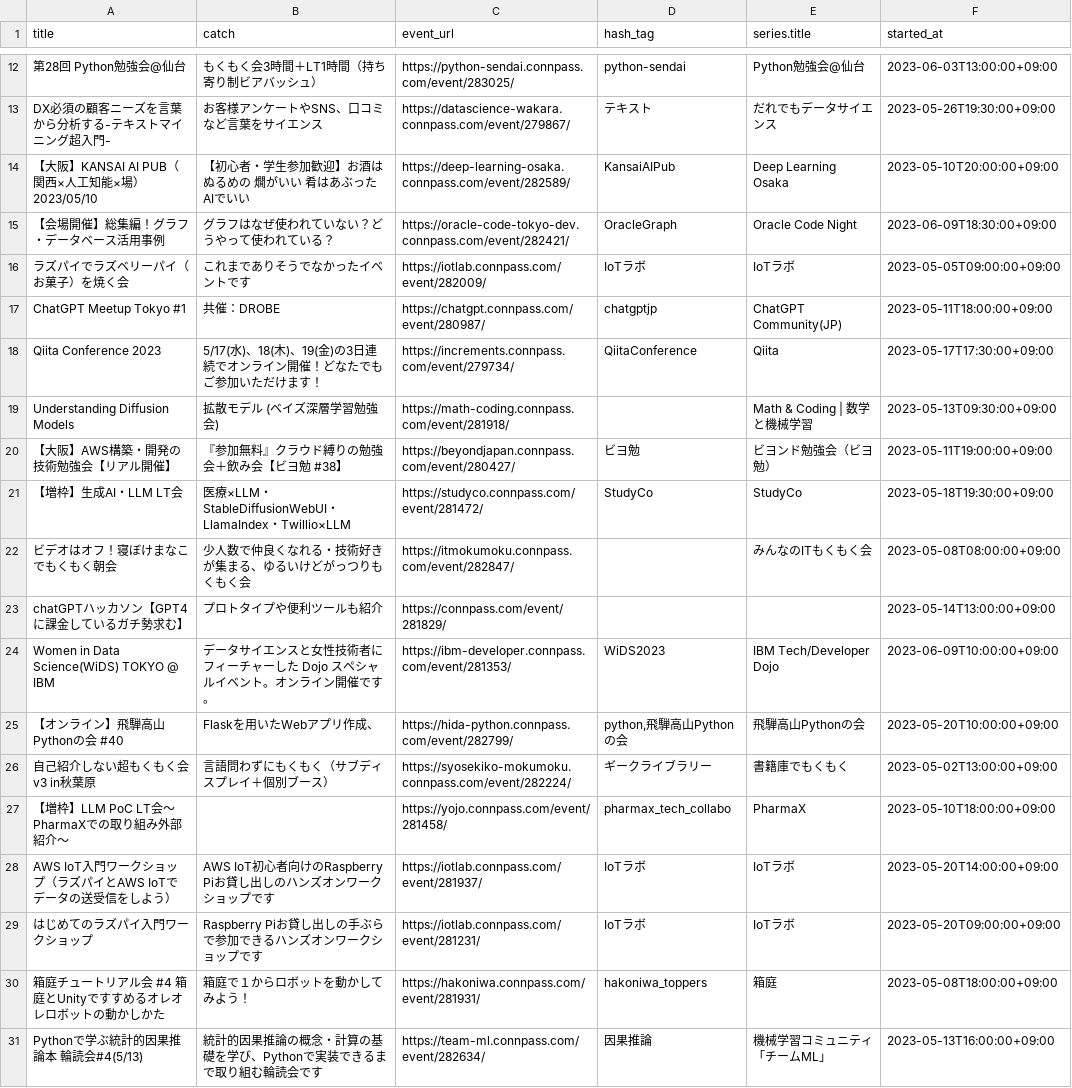
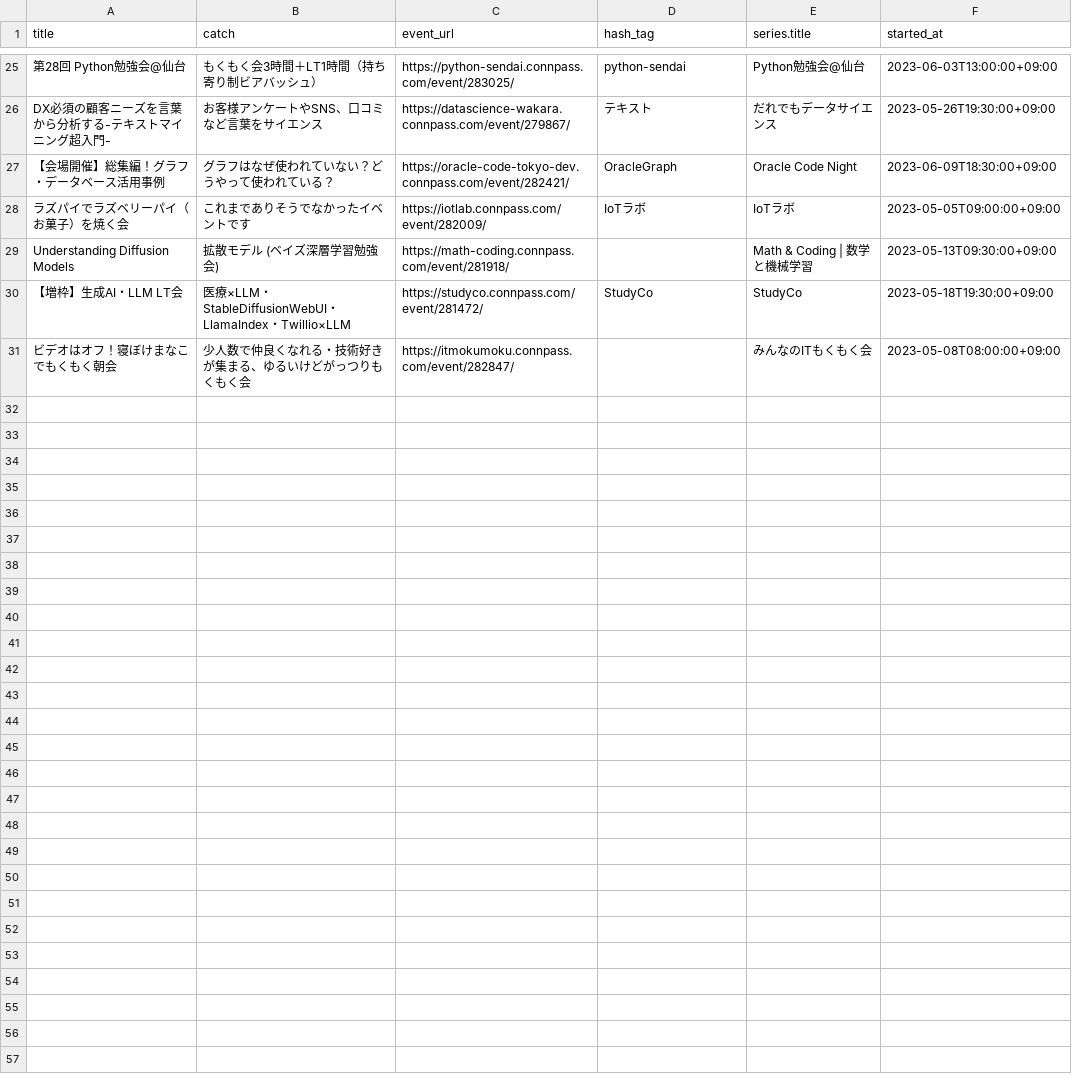
Before and after one commit to kengo78/connpass-events, a CSV file: data.csv, drawn as a sheet; only a part is shown, gaps mark what is left out; the diff covers the shown part only.

Commit message:
Add scraped data from connpass

```diff
--- a/data.csv
+++ b/data.csv
@@ -13,19 +26,6 @@ title,catch,event_url,hash_tag,series.title,started_at
 DX必須の顧客ニーズを言葉から分析する-テキストマイニング超入門-,お客様アンケートやSNS、口コミなど言葉をサイエンス,https://datascience-wakara.connpass.com/event/279867/,テキスト,だれでもデータサイエンス,2023-05-26T19:30:00+09:00
-【大阪】KANSAI AI PUB（関西×人工知能×場）2023/05/10,【初心者・学生参加歓迎】お酒はぬるめの 燗がいい 肴はあぶった AIでいい,https://deep-learning-osaka.connpass.com/event/282589/,KansaiAIPub,Deep Learning Osaka,2023-05-10T20:00:00+09:00
 【会場開催】総集編！グラフ・データベース活用事例,グラフはなぜ使われていない？どうやって使われている？,https://oracle-code-tokyo-dev.connpass.com/event/282421/,OracleGraph,Oracle Code Night,2023-06-09T18:30:00+09:00
 ラズパイでラズベリーパイ（お菓子）を焼く会,これまでありそうでなかったイベントです,https://iotlab.connpass.com/event/282009/,IoTラボ,IoTラボ,2023-05-05T09:00:00+09:00
-ChatGPT Meetup Tokyo #1,共催：DROBE,https://chatgpt.connpass.com/event/280987/,chatgptjp,ChatGPT Community(JP),2023-05-11T18:00:00+09:00
-Qiita Conference 2023,5/17(水)、18(木)、19(金)の3日連続でオンライン開催！どなたでもご参加いただけます！,https://increments.connpass.com/event/279734/,QiitaConference,Qiita,2023-05-17T17:30:00+09:00
 Understanding Diffusion Models,拡散モデル  (ベイズ深層学習勉強会),https://math-coding.connpass.com/event/281918/,,Math & Coding     |  数学と機械学習,2023-05-13T09:30:00+09:00
-【大阪】AWS構築・開発の技術勉強会【リアル開催】,『参加無料』クラウド縛りの勉強会＋飲み会【ビヨ勉 #38】,https://beyondjapan.connpass.com/event/280427/,ビヨ勉,ビヨンド勉強会（ビヨ勉）,2023-05-11T19:00:00+09:00
 【増枠】生成AI・LLM LT会,医療×LLM・StableDiffusionWebUI・LlamaIndex・Twillio×LLM,https://studyco.connpass.com/event/281472/,StudyCo,StudyCo,2023-05-18T19:30:00+09:00
 ビデオはオフ！寝ぼけまなこでもくもく朝会,少人数で仲良くなれる・技術好きが集まる、ゆるいけどがっつりもくもく会,https://itmokumoku.connpass.com/event/282847/,,みんなのITもくもく会,2023-05-08T08:00:00+09:00
-chatGPTハッカソン【GPT4に課金しているガチ勢求む】,プロトタイプや便利ツールも紹介,https://connpass.com/event/281829/,,,2023-05-14T13:00:00+09:00
-Women in Data Science(WiDS) TOKYO @ IBM,データサイエンスと女性技術者にフィーチャーした Dojo スペシャルイベント。オンライン開催です。,https://ibm-developer.connpass.com/event/281353/,WiDS2023,IBM Tech/Developer Dojo,2023-06-09T10:00:00+09:00
-【オンライン】飛騨高山Pythonの会 #40,Flaskを用いたWebアプリ作成、,https://hida-python.connpass.com/event/282799/,"python,飛騨高山Pythonの会",飛騨高山Pythonの会,2023-05-20T10:00:00+09:00
-自己紹介しない超もくもく会v3 in秋葉原,言語問わずにもくもく（サブディスプレイ＋個別ブース）,https://syosekiko-mokumoku.connpass.com/event/282224/,ギークライブラリー,書籍庫でもくもく,2023-05-02T13:00:00+09:00
-【増枠】LLM PoC LT会～PharmaXでの取り組み外部紹介～,,https://yojo.connpass.com/event/281458/,pharmax_tech_collabo,PharmaX,2023-05-10T18:00:00+09:00
-AWS IoT入門ワークショップ（ラズパイとAWS IoTでデータの送受信をしよう）,AWS IoT初心者向けのRaspberry Piお貸し出しのハンズオンワークショップです,https://iotlab.connpass.com/event/281937/,IoTラボ,IoTラボ,2023-05-20T14:00:00+09:00
-はじめてのラズパイ入門ワークショップ,Raspberry Piお貸し出しの手ぶらで参加できるハンズオンワークショップです,https://iotlab.connpass.com/event/281231/,IoTラボ,IoTラボ,2023-05-20T09:00:00+09:00
-箱庭チュートリアル会 #4 箱庭とUnityですすめるオレオレロボットの動かしかた,箱庭で１からロボットを動かしてみよう！,https://hakoniwa.connpass.com/event/281931/,hakoniwa_toppers,箱庭,2023-05-08T18:00:00+09:00
-Pythonで学ぶ統計的因果推論本 輪読会#4(5/13),統計的因果推論の概念・計算の基礎を学び、Pythonで実装できるまで取り組む輪読会です,https://team-ml.connpass.com/event/282634/,因果推論,機械学習コミュニティ「チームML」,2023-05-13T16:00:00+09:00
```
Also changed, not shown: 9 added rows elsewhere in this file.
